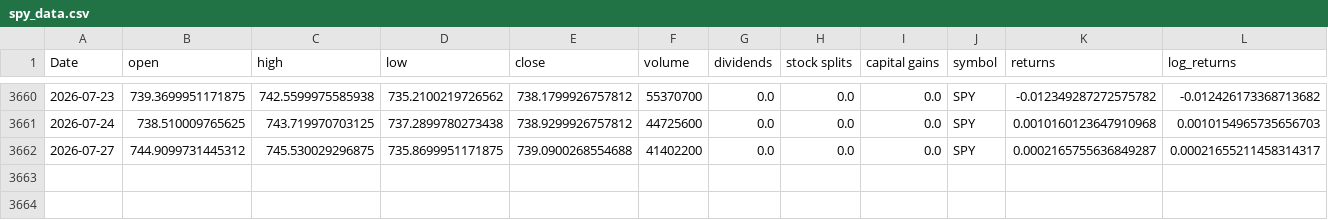
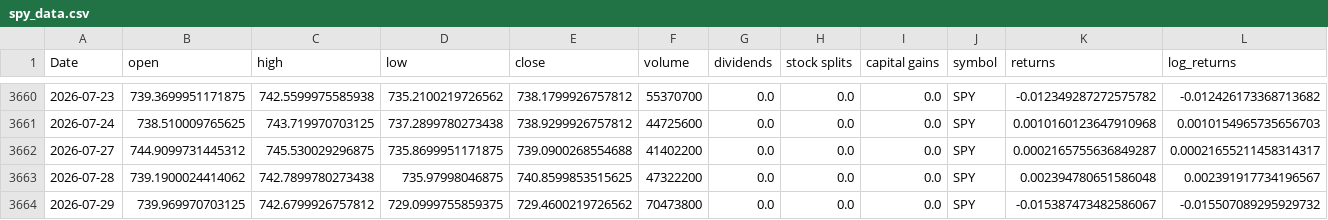
Before and after one commit to Akishai18/Market-Regime, a CSV file: data/spy_data.csv, drawn as a sheet; only a part is shown, gaps mark what is left out; rows hold the shown columns only; the diff names each change by its address in the sheet, - before the commit and + after, or states it on an @@ line.

Commit message:
chore: daily data refresh 2026-07-30

```diff
--- a/data/spy_data.csv
+++ b/data/spy_data.csv
+row 3663: 2026-07-28 | 739.1900024414062 | 742.7899780273438 | 735.97998046875 | 740.8599853515625 | 47322200 | 0.0 | 0.0 | 0.0 | SPY | 0.002394780651586048 | 0.002391917734196567
+row 3664: 2026-07-29 | 739.969970703125 | 742.6799926757812 | 729.0999755859375 | 729.4600219726562 | 70473800 | 0.0 | 0.0 | 0.0 | SPY | -0.015387473482586067 | -0.015507089295929732
```
Also changed, not shown: data/sectors/xlc_data.csv, data/sectors/xlf_data.csv, 46 other files.
